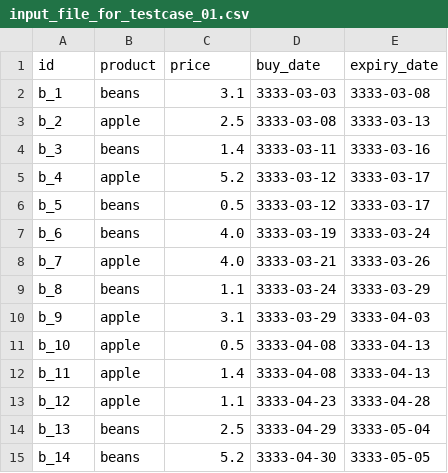
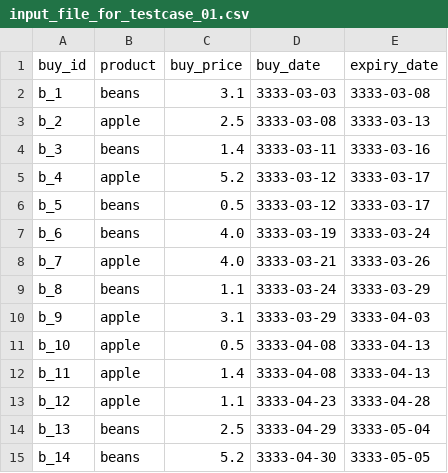
Before and after one commit to davidjfk/016_Superpy, a CSV file: test_utils/fn_buy_product_testcases/test_input/input_file_for_testcase_01.csv, drawn as a sheet.

```diff
--- a/test_utils/fn_buy_product_testcases/test_input/input_file_for_testcase_01.csv
+++ b/test_utils/fn_buy_product_testcases/test_input/input_file_for_testcase_01.csv
@@ -1,2 +1,2 @@
-id,product,price,buy_date,expiry_date
+buy_id,product,buy_price,buy_date,expiry_date
 b_1,beans,3.1,3333-03-03,3333-03-08
```
Also changed, not shown: data_pytest_create_boughtcsv_and_soldcsv_for_pytestcases_here/bought.csv, data_pytest_create_boughtcsv_and_soldcsv_for_pytestcases_here/sold.csv, 14 other files.
